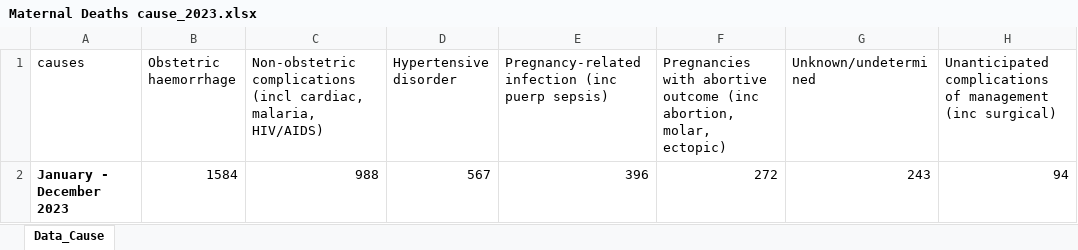
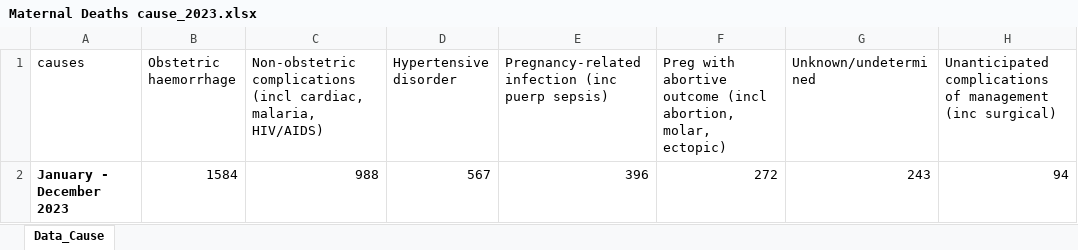
Before and after one commit to ManagementSystemsIntl/Zambia-E4H, an Excel workbook: data/Dec 2023 MHDR/Maternal Deaths cause_2023.xlsx, sheet Data_Cause, drawn as a sheet; only a part is shown; values as stored, in another font and other column widths than the file's, no borders; the diff names each change by its address in the sheet, - before the commit and + after, or states it on an @@ line.

```diff
--- a/data/Dec 2023 MHDR/Maternal Deaths cause_2023.xlsx (sheet Data_Cause)
+++ b/data/Dec 2023 MHDR/Maternal Deaths cause_2023.xlsx (sheet Data_Cause)
-F1: Pregnancies with abortive outcome (inc abortion, molar,…
+F1: Preg with abortive outcome (incl abortion, molar,…
```
Also changed, not shown: 1 other file.
